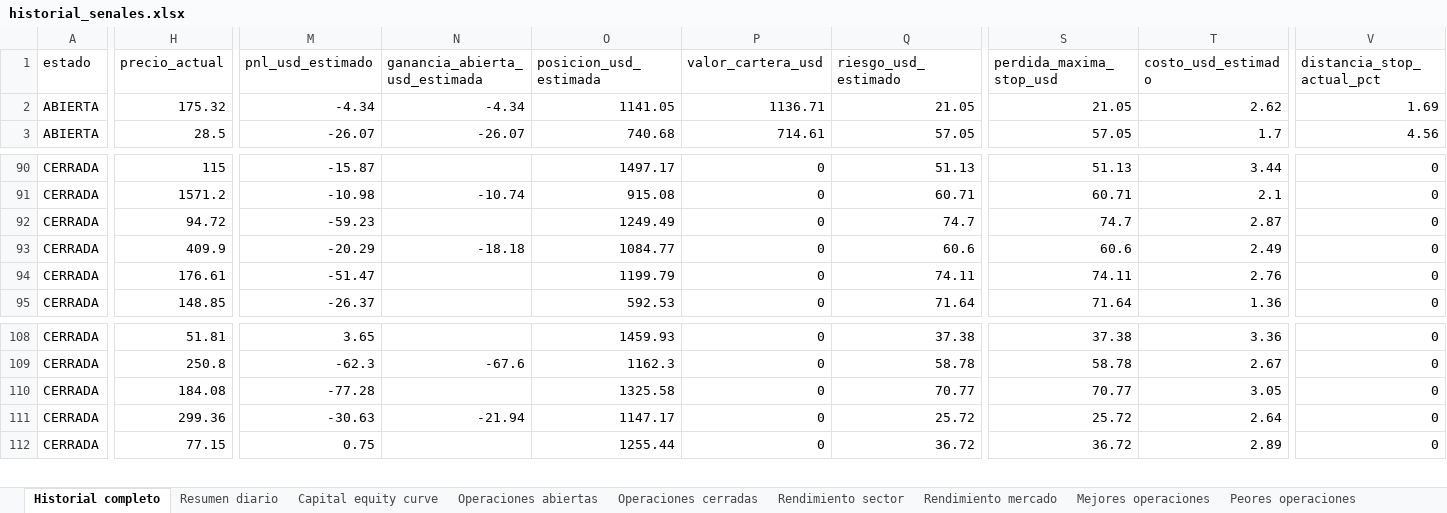
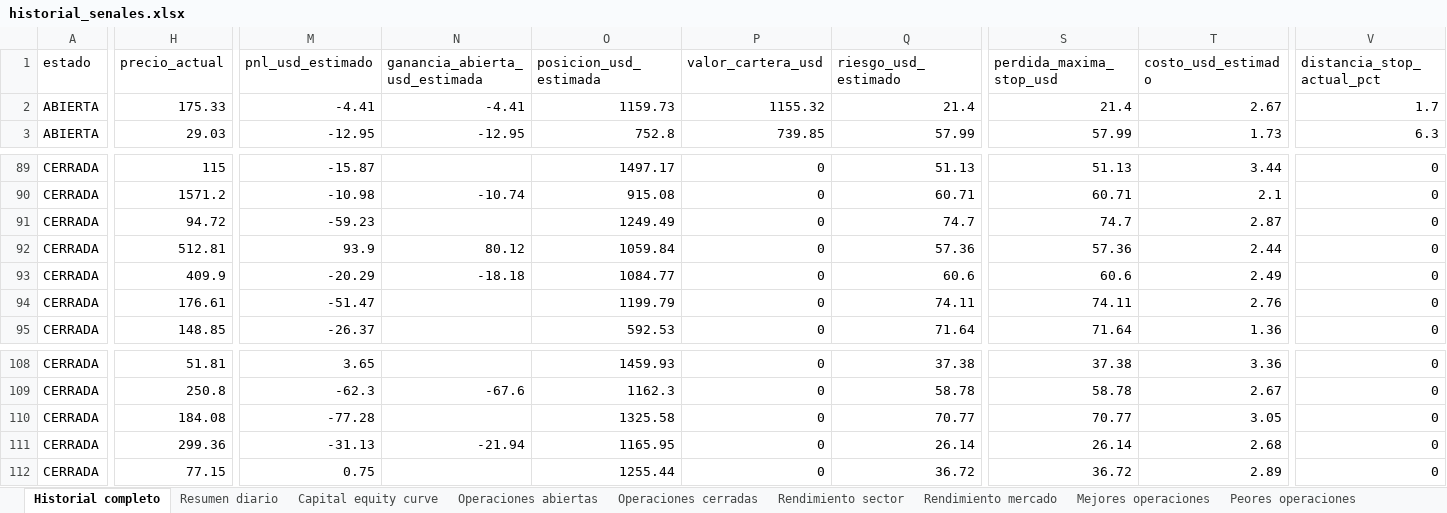
Before and after one commit to davascoj/BOT-ARQv2, an Excel workbook: historial_senales.xlsx, sheet Historial completo, drawn as a sheet; only a part is shown, gaps mark what is left out; values as stored, in another font and other column widths than the file's, no borders; rows hold the shown columns only; the diff covers the shown part only; the diff names each change by its address in the sheet, - before the commit and + after, or states it on an @@ line.

Commit message:
Actualizar analisis automatico ARQ v2

```diff
--- a/historial_senales.xlsx (sheet Historial completo)
+++ b/historial_senales.xlsx (sheet Historial completo)
-H2 (precio_actual): 175.32
+H2 (precio_actual): 175.33
-M2 (pnl_usd_estimado): -4.34
+M2 (pnl_usd_estimado): -4.41
-N2 (ganancia_abierta_usd_estimada): -4.34
+N2 (ganancia_abierta_usd_estimada): -4.41
-O2 (posicion_usd_estimada): 1141.05
+O2 (posicion_usd_estimada): 1159.73
-P2 (valor_cartera_usd): 1136.71
+P2 (valor_cartera_usd): 1155.32
-Q2 (riesgo_usd_estimado): 21.05
+Q2 (riesgo_usd_estimado): 21.4
-S2 (perdida_maxima_stop_usd): 21.05
+S2 (perdida_maxima_stop_usd): 21.4
-T2 (costo_usd_estimado): 2.62
+T2 (costo_usd_estimado): 2.67
-V2 (distancia_stop_actual_pct): 1.69
+V2 (distancia_stop_actual_pct): 1.7
-H3 (precio_actual): 28.5
+H3 (precio_actual): 29.03
-M3 (pnl_usd_estimado): -26.07
+M3 (pnl_usd_estimado): -12.95
-N3 (ganancia_abierta_usd_estimada): -26.07
+N3 (ganancia_abierta_usd_estimada): -12.95
-O3 (posicion_usd_estimada): 740.68
+O3 (posicion_usd_estimada): 752.8
-P3 (valor_cartera_usd): 714.61
+P3 (valor_cartera_usd): 739.85
-Q3 (riesgo_usd_estimado): 57.05
+Q3 (riesgo_usd_estimado): 57.99
-S3 (perdida_maxima_stop_usd): 57.05
+S3 (perdida_maxima_stop_usd): 57.99
-T3 (costo_usd_estimado): 1.7
+T3 (costo_usd_estimado): 1.73
-V3 (distancia_stop_actual_pct): 4.56
+V3 (distancia_stop_actual_pct): 6.3
+row 92: CERRADA | 512.81 | 93.9 | 80.12 | 1059.84 | 0 | 57.36 | 57.36 | 2.44 | 0
-M111 (pnl_usd_estimado): -30.63
+M111 (pnl_usd_estimado): -31.13
-O111 (posicion_usd_estimada): 1147.17
+O111 (posicion_usd_estimada): 1165.95
-Q111 (riesgo_usd_estimado): 25.72
+Q111 (riesgo_usd_estimado): 26.14
-S111 (perdida_maxima_stop_usd): 25.72
+S111 (perdida_maxima_stop_usd): 26.14
-T111 (costo_usd_estimado): 2.64
+T111 (costo_usd_estimado): 2.68
```
Also changed, not shown: 1 removed row and 238 edited cells elsewhere in this sheet, sheet Operaciones abiertas, sheet Operaciones cerradas, sheet Capital equity curve, sheet Rendimiento mercado, sheet Benchmark SPY QQQ, sheet Rendimiento sector, 2 more sheets, analisis_acciones.xlsx, 2 other files.
